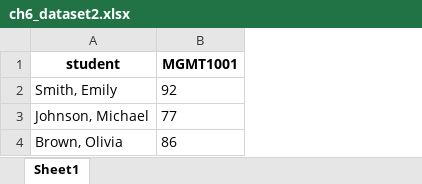
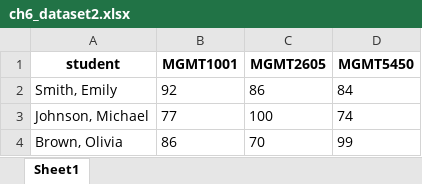
Before and after one commit to pmongeon/mgmt2605, an Excel workbook: files/ch6/ch6_dataset2.xlsx, sheet Sheet1, drawn as a sheet; values as stored, in another font and other column widths than the file's, no borders; the diff names each change by its address in the sheet, - before the commit and + after, or states it on an @@ line.

Commit message:
Update ch6_dataset2.xlsx

```diff
--- a/files/ch6/ch6_dataset2.xlsx (sheet Sheet1)
+++ b/files/ch6/ch6_dataset2.xlsx (sheet Sheet1)
+column C (MGMT2605), rows 2-4: 86 | 100 | 70
+column D (MGMT5450), rows 2-4: 84 | 74 | 99
```
